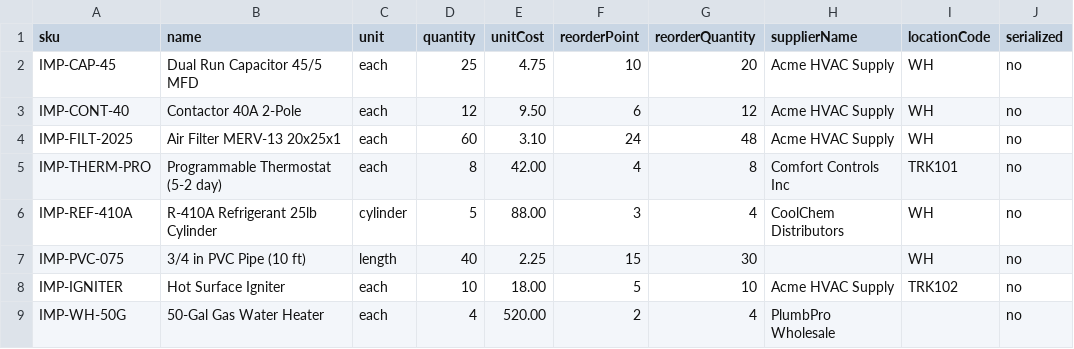
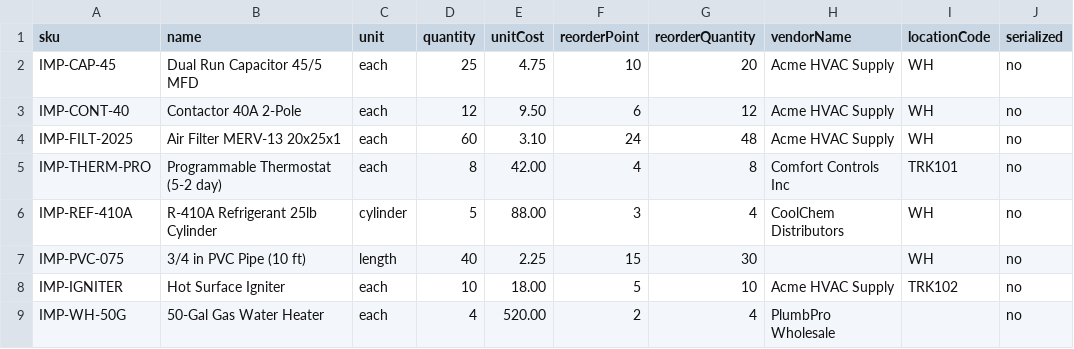
Before and after one commit to JKPTECHNOLOGIES/PulseService, a CSV file: samples/inventory-import-example.csv, drawn as a sheet.

```diff
--- a/samples/inventory-import-example.csv
+++ b/samples/inventory-import-example.csv
@@ -1,2 +1,2 @@
-sku,name,unit,quantity,unitCost,reorderPoint,reorderQuantity,supplierName,locationCode,serialized
+sku,name,unit,quantity,unitCost,reorderPoint,reorderQuantity,vendorName,locationCode,serialized
 IMP-CAP-45,Dual Run Capacitor 45/5 MFD,each,25,4.75,10,20,Acme HVAC Supply,WH,no
```
Also changed, not shown: sample-csv/inventory-import.csv, samples/inventory-import-test.csv, 31 other files.
